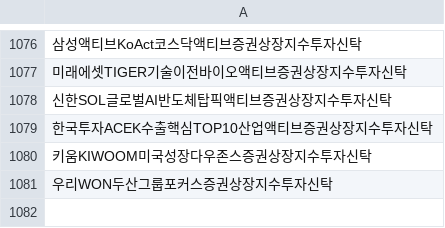
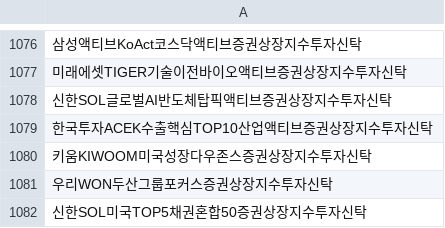
Before and after one commit to sungin-etf/test, a CSV file: etf_db.csv, drawn as a sheet; only a part is shown, gaps mark what is left out; the diff names each change by its address in the sheet, - before the commit and + after, or states it on an @@ line.

```diff
--- a/etf_db.csv
+++ b/etf_db.csv
+row 1082: 신한SOL미국TOP5채권혼합50증권상장지수투자신탁
```
